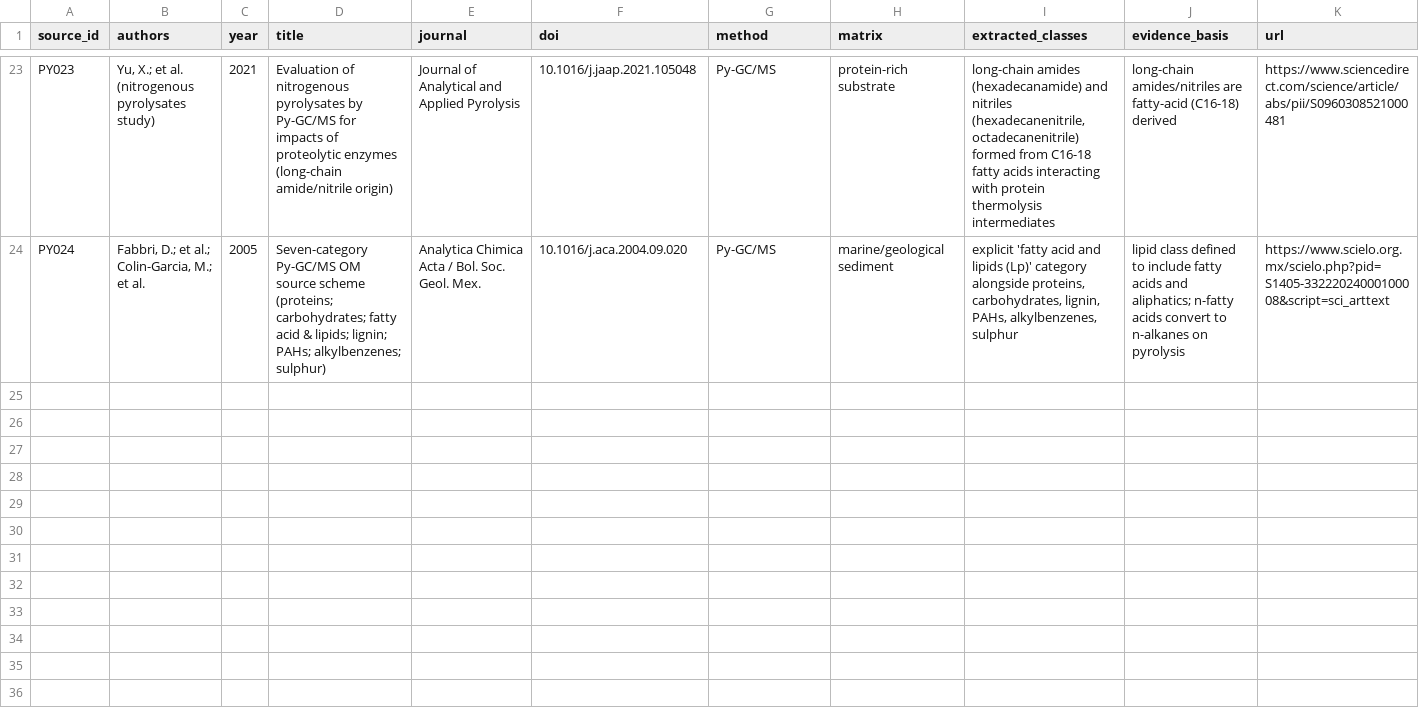
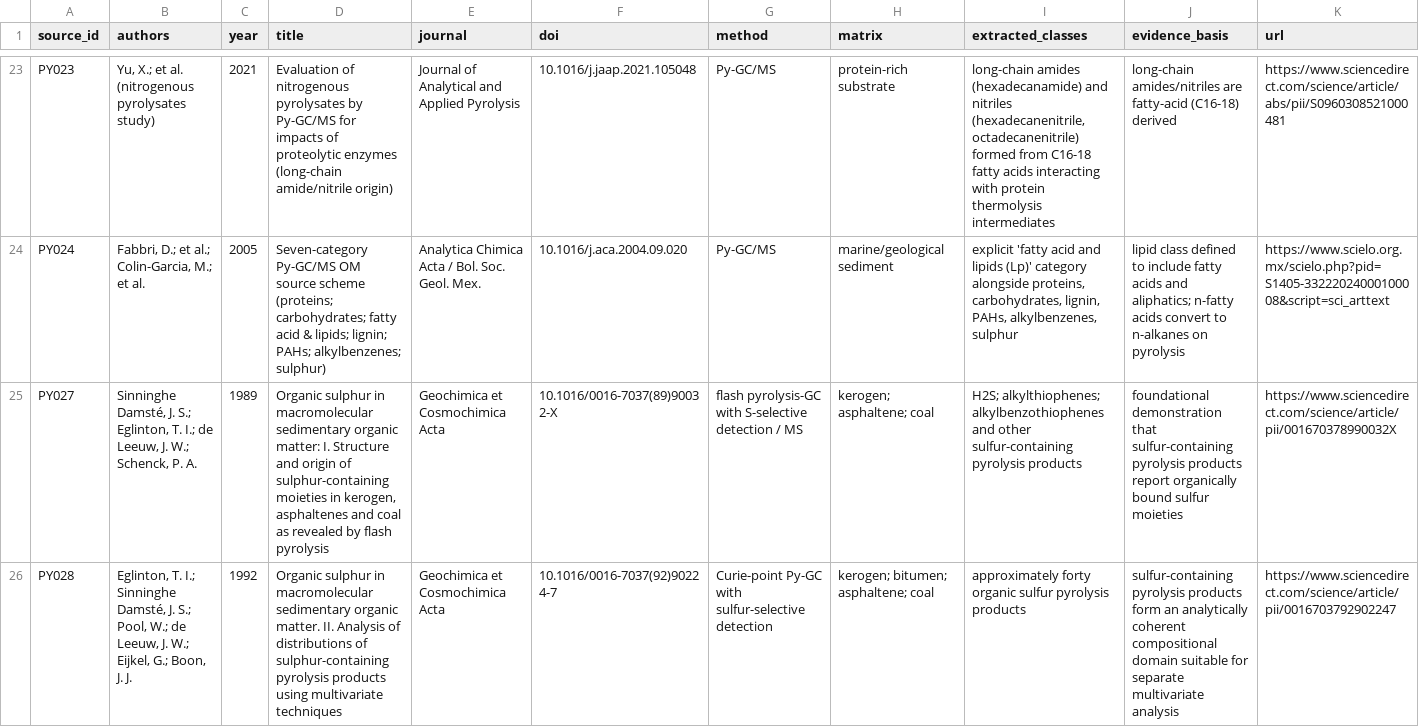
Before and after one commit to Yasuro3/pygcms-pipeline, a CSV file: provenance/literature_sources.csv, drawn as a sheet; only a part is shown, gaps mark what is left out; the diff covers the shown part only; the diff names each change by its address in the sheet, - before the commit and + after, or states it on an @@ line.

```diff
--- a/provenance/literature_sources.csv
+++ b/provenance/literature_sources.csv
+row 25: PY027 | Sinninghe Damsté, J. S.; Eglinton, T. I.; de Leeuw, J. W.; Schenck, P. A. | 1989 | Organic sulphur in macromolecular sedimentary organic matter: I. Structure and origin of sulphur-containing moieties in kerogen, asphaltenes and coal as revealed by flash pyrolysis | Geochimica et Cosmochimica Acta | 10.1016/0016-7037(89)90032-X | flash pyrolysis-GC with S-selective detection / MS | kerogen; asphaltene; coal | H2S; alkylthiophenes; alkylbenzothiophenes and other sulfur-containing pyrolysis products | foundational demonstration that sulfur-containing pyrolysis products report organically bound sulfur moieties | https://www.sciencedirect.com/science/article/pii/001670378990032X
+row 26: PY028 | Eglinton, T. I.; Sinninghe Damsté, J. S.; Pool, W.; de Leeuw, J. W.; Eijkel, G.; Boon, J. J. | 1992 | Organic sulphur in macromolecular sedimentary organic matter. II. Analysis of distributions of sulphur-containing pyrolysis products using multivariate techniques | Geochimica et Cosmochimica Acta | 10.1016/0016-7037(92)90224-7 | Curie-point Py-GC with sulfur-selective detection | kerogen; bitumen; asphaltene; coal | approximately forty organic sulfur pyrolysis products | sulfur-containing pyrolysis products form an analytically coherent compositional domain suitable for separate multivariate analysis | https://www.sciencedirect.com/science/article/pii/0016703792902247
```
Also changed, not shown: 5 added rows elsewhere in this file, provenance/literature_classification_rules.csv, provenance/origin_classification_model_v2.csv, 33 other files.
